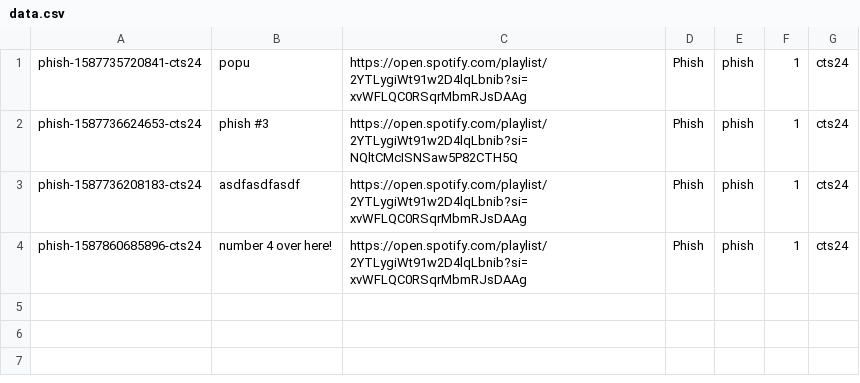
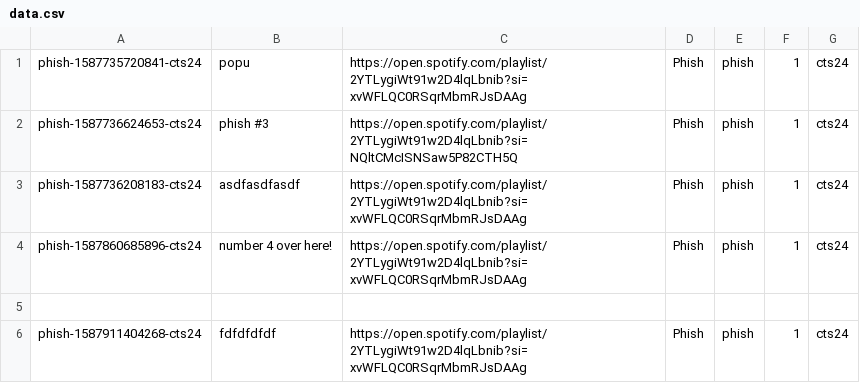
Before and after one commit to cts5ws/gg-persist-test, a CSV file: store/phish/data.csv, drawn as a sheet.

Commit message:
New entry for phish

```diff
--- a/store/phish/data.csv
+++ b/store/phish/data.csv
@@ -4 +4,3 @@ phish-1587736208183-cts24,"asdfasdfasdf",https://open.spotify.com/playlist/2YTLy
 phish-1587860685896-cts24,"number 4 over here!",https://open.spotify.com/playlist/2YTLygiWt91w2D4lqLbnib?si=xvWFLQC0RSqrMbmRJsDAAg,"Phish","phish",1,cts24
+
+phish-1587911404268-cts24,"fdfdfdfdf",https://open.spotify.com/playlist/2YTLygiWt91w2D4lqLbnib?si=xvWFLQC0RSqrMbmRJsDAAg,"Phish","phish",1,cts24
```
